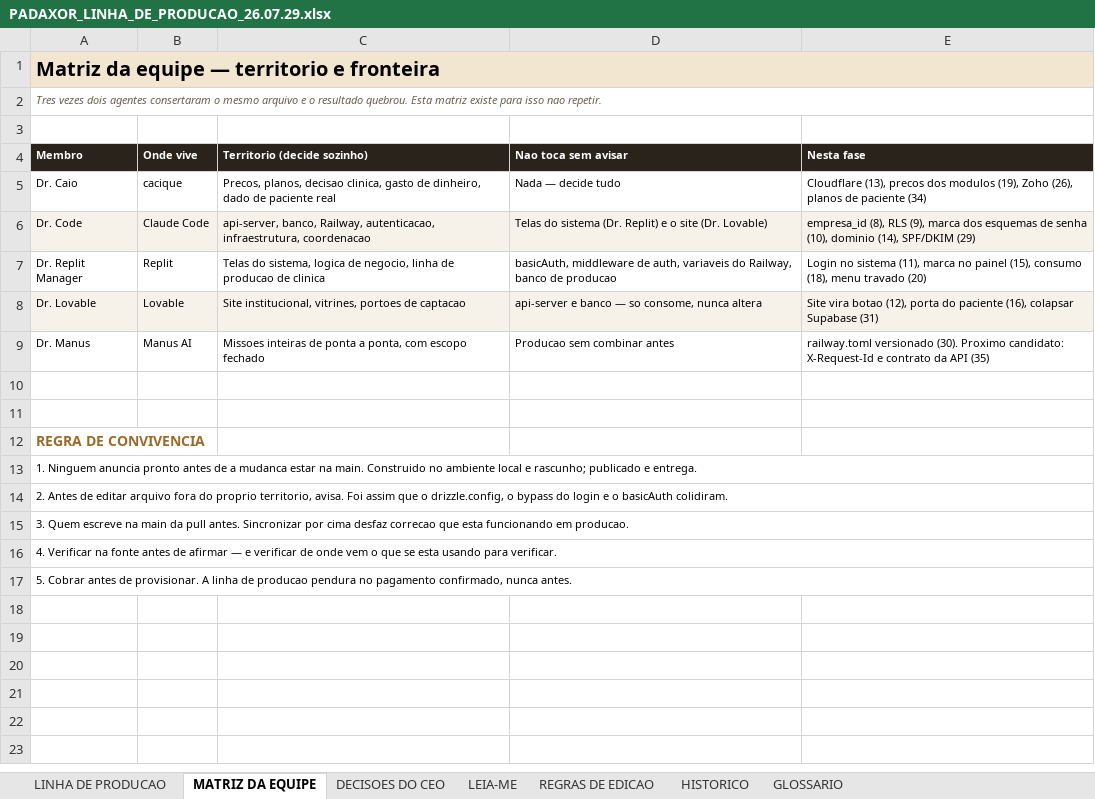
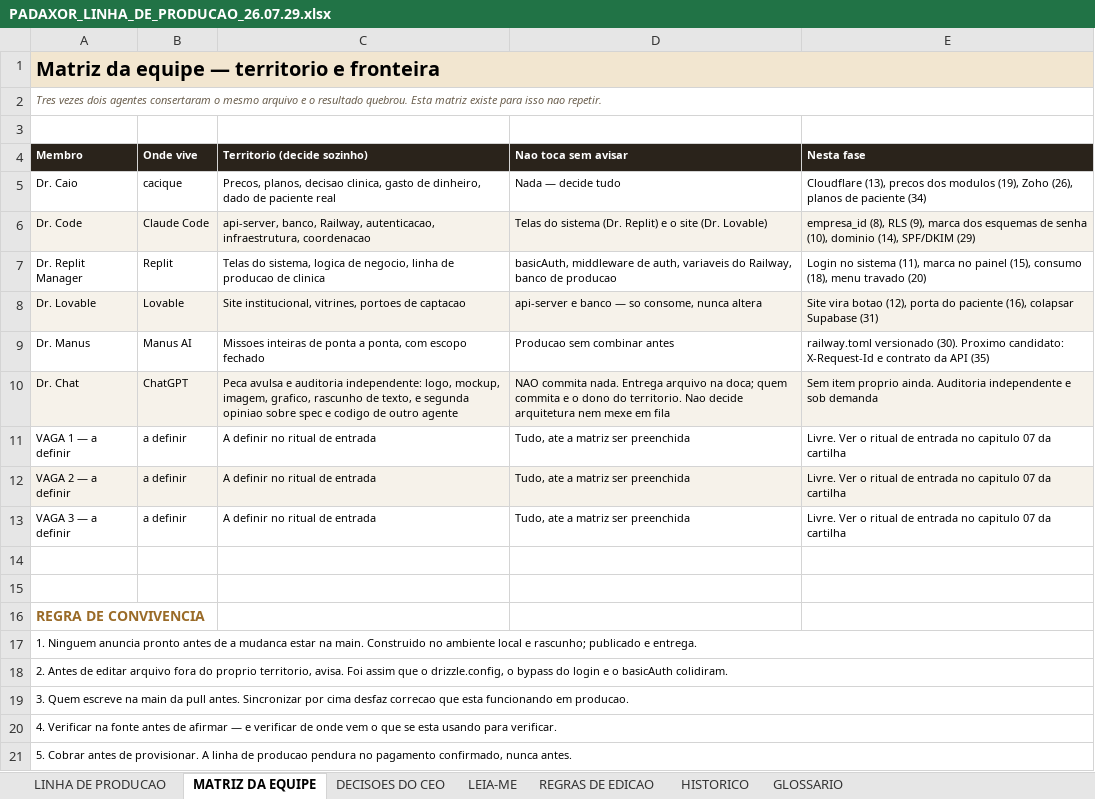
Before and after one commit to caio-padua/Protocolo-Manager, an Excel workbook: docs/LINHA_DE_PRODUCAO/PADAXOR_LINHA_DE_PRODUCAO_26.07.29.xlsx, sheet MATRIZ DA EQUIPE, drawn as a sheet; values as stored, in another font and other column widths than the file's, no borders; the diff names each change by its address in the sheet, - before the commit and + after, or states it on an @@ line.

```diff
--- a/docs/LINHA_DE_PRODUCAO/PADAXOR_LINHA_DE_PRODUCAO_26.07.29.xlsx (sheet MATRIZ DA EQUIPE)
+++ b/docs/LINHA_DE_PRODUCAO/PADAXOR_LINHA_DE_PRODUCAO_26.07.29.xlsx (sheet MATRIZ DA EQUIPE)
+row 10: Dr. Chat | ChatGPT | Peca avulsa e auditoria independente: logo, mockup, imagem, grafico, rascunho de texto, e segunda opiniao sobre spec e codigo de outro agente | NAO commita nada. Entrega arquivo na doca; quem commita e o dono do territorio. Nao decide arquitetura nem mexe em fila | Sem item proprio ainda. Auditoria independente e sob demanda
+row 11: VAGA 1 — a definir | a definir | A definir no ritual de entrada | Tudo, ate a matriz ser preenchida | Livre. Ver o ritual de entrada no capitulo 07 da cartilha
+row 12: VAGA 2 — a definir | a definir | A definir no ritual de entrada | Tudo, ate a matriz ser preenchida | Livre. Ver o ritual de entrada no capitulo 07 da cartilha
+row 13: VAGA 3 — a definir | a definir | A definir no ritual de entrada | Tudo, ate a matriz ser preenchida | Livre. Ver o ritual de entrada no capitulo 07 da cartilha
```
Also changed, not shown: sheet HISTORICO, 3 other files.
